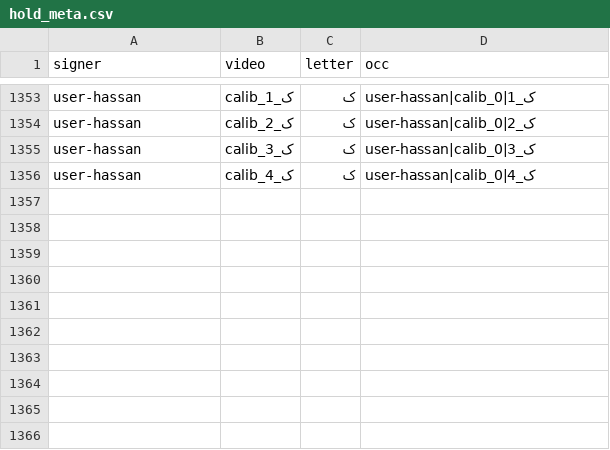
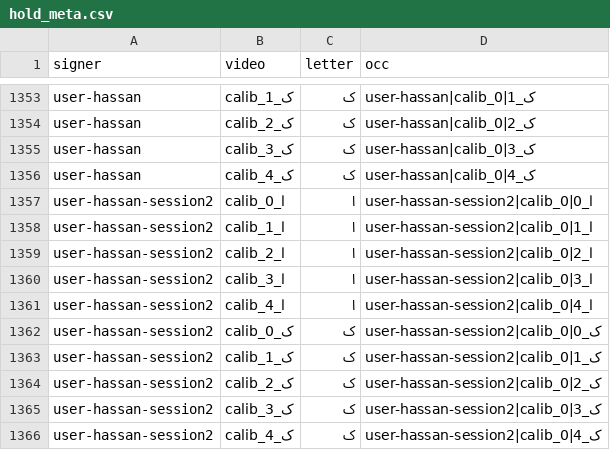
Before and after one commit to HassanFyyz/PSL-Fingerspelling-DRP, a CSV file: hold_meta.csv, drawn as a sheet; only a part is shown, gaps mark what is left out; the diff names each change by its address in the sheet, - before the commit and + after, or states it on an @@ line.

Commit message:
Merge the 26 Oct calibration session into the training data

```diff
--- a/hold_meta.csv
+++ b/hold_meta.csv
+row 1357: user-hassan-session2 | calib_ا_0 | ا | user-hassan-session2|calib_ا_0|0
+row 1358: user-hassan-session2 | calib_ا_1 | ا | user-hassan-session2|calib_ا_1|0
+row 1359: user-hassan-session2 | calib_ا_2 | ا | user-hassan-session2|calib_ا_2|0
+row 1360: user-hassan-session2 | calib_ا_3 | ا | user-hassan-session2|calib_ا_3|0
+row 1361: user-hassan-session2 | calib_ا_4 | ا | user-hassan-session2|calib_ا_4|0
+row 1362: user-hassan-session2 | calib_ک_0 | ک | user-hassan-session2|calib_ک_0|0
+row 1363: user-hassan-session2 | calib_ک_1 | ک | user-hassan-session2|calib_ک_1|0
+row 1364: user-hassan-session2 | calib_ک_2 | ک | user-hassan-session2|calib_ک_2|0
+row 1365: user-hassan-session2 | calib_ک_3 | ک | user-hassan-session2|calib_ک_3|0
+row 1366: user-hassan-session2 | calib_ک_4 | ک | user-hassan-session2|calib_ک_4|0
```
Also changed, not shown: 3 other files.
